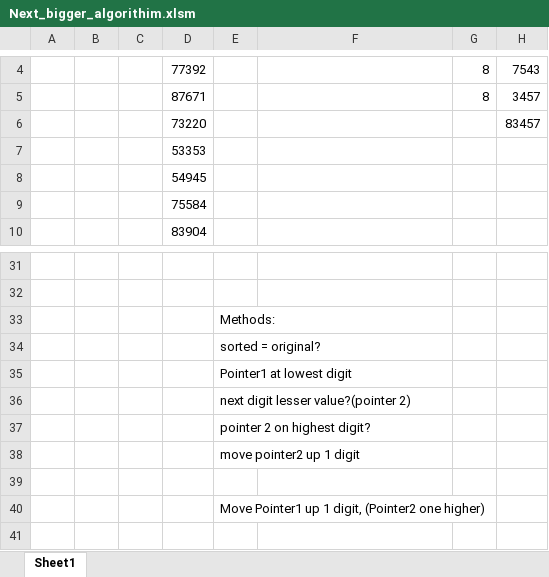
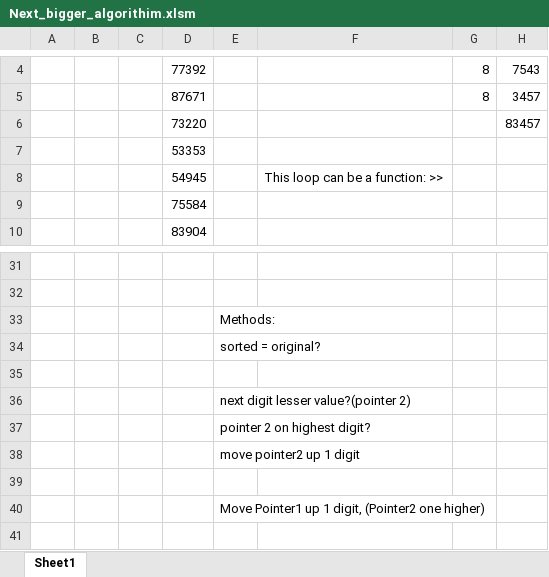
Before and after one commit to tevisgehr/code_wars, an Excel workbook: Next_bigger_algorithim.xlsm, sheet Sheet1, drawn as a sheet; only a part is shown, gaps mark what is left out; values as stored, in another font and other column widths than the file's, no borders; the diff names each change by its address in the sheet, - before the commit and + after, or states it on an @@ line.

Commit message:
is_pointer2_on_highest_digit defined

```diff
--- a/Next_bigger_algorithim.xlsm (sheet Sheet1)
+++ b/Next_bigger_algorithim.xlsm (sheet Sheet1)
-F8: (empty)
+F8: This loop can be a function: >>
-E35: Pointer1 at lowest digit
+E35: (empty)
```
Also changed, not shown: 2 other files.
